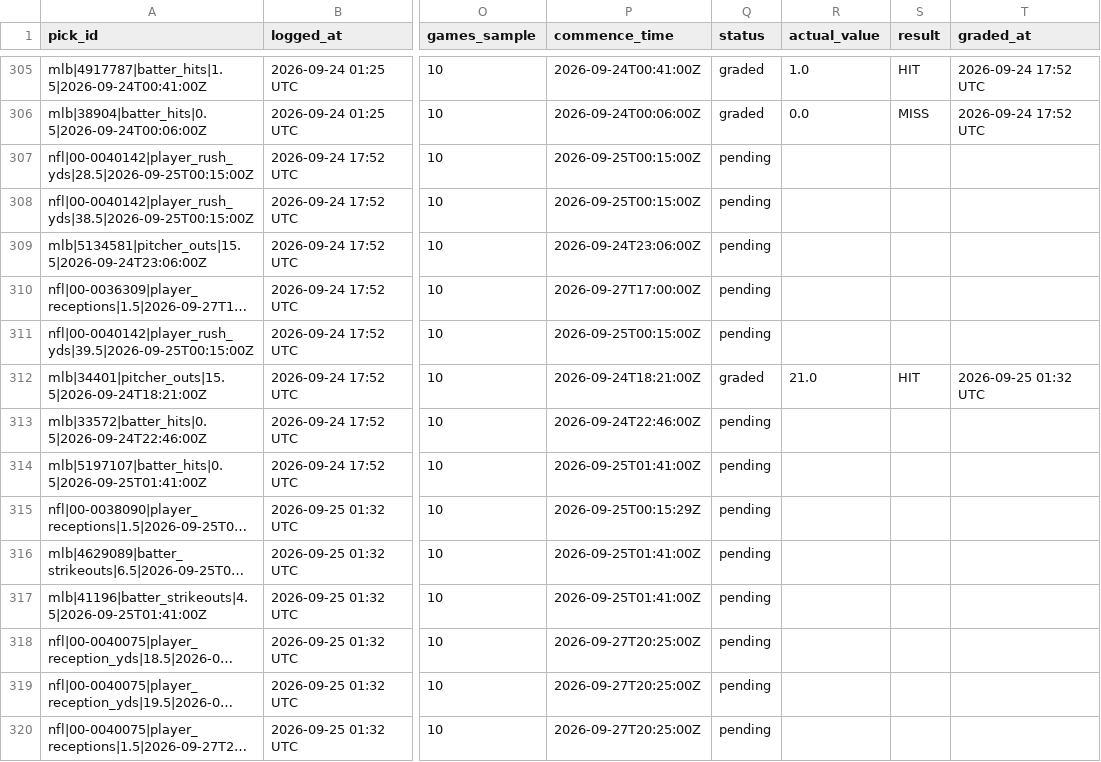
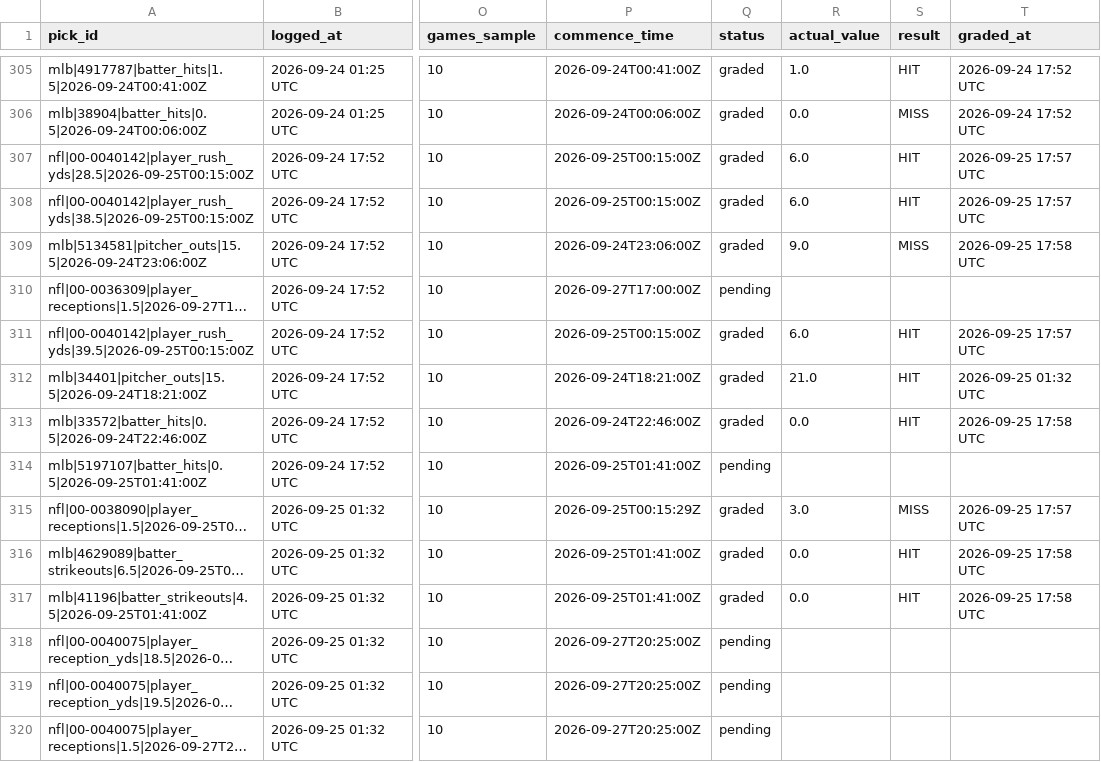
Before and after one commit to idhyanchand67/EdgeFinder, a CSV file: data/pick_log.csv, drawn as a sheet; only a part is shown, gaps mark what is left out; long unchanged cells end in …; the diff covers the shown part only; the diff names each change by its address in the sheet, - before the commit and + after, or states it on an @@ line.

```diff
--- a/data/pick_log.csv
+++ b/data/pick_log.csv
-Q307:Q309 (status): pending
+Q307:Q309 (status): graded
-R307:R308 (actual_value): (empty)
+R307:R308 (actual_value): 6.0
-S307:S308 (result): (empty)
+S307:S308 (result): HIT
-T307:T308 (graded_at): (empty)
+T307:T308 (graded_at): 2026-09-25 17:57 UTC
-R309 (actual_value): (empty)
+R309 (actual_value): 9.0
-S309 (result): (empty)
+S309 (result): MISS
-T309 (graded_at): (empty)
+T309 (graded_at): 2026-09-25 17:58 UTC
-Q311 (status): pending
+Q311 (status): graded
-R311 (actual_value): (empty)
+R311 (actual_value): 6.0
-S311 (result): (empty)
+S311 (result): HIT
-T311 (graded_at): (empty)
+T311 (graded_at): 2026-09-25 17:57 UTC
-Q313 (status): pending
+Q313 (status): graded
-R313 (actual_value): (empty)
+R313 (actual_value): 0.0
-S313 (result): (empty)
+S313 (result): HIT
-T313 (graded_at): (empty)
+T313 (graded_at): 2026-09-25 17:58 UTC
-Q315:Q317 (status): pending
+Q315:Q317 (status): graded
-R315 (actual_value): (empty)
+R315 (actual_value): 3.0
-S315 (result): (empty)
+S315 (result): MISS
-T315 (graded_at): (empty)
+T315 (graded_at): 2026-09-25 17:57 UTC
-R316:R317 (actual_value): (empty)
+R316:R317 (actual_value): 0.0
-S316:S317 (result): (empty)
+S316:S317 (result): HIT
-T316:T317 (graded_at): (empty)
+T316:T317 (graded_at): 2026-09-25 17:58 UTC
```
Also changed, not shown: 6 added rows and 28 edited cells elsewhere in this file.
